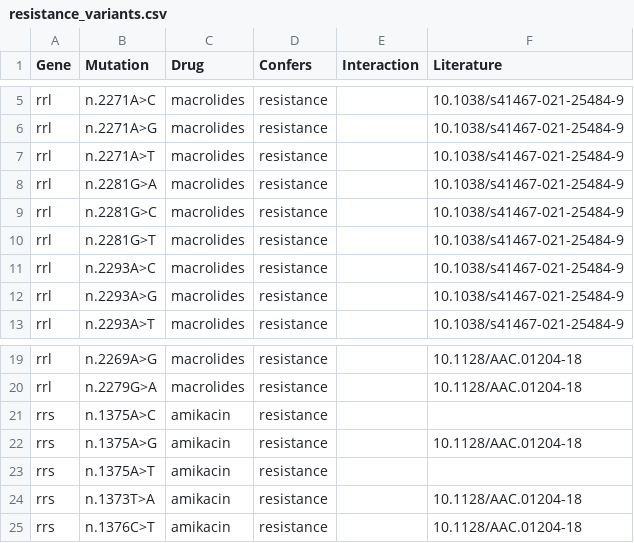
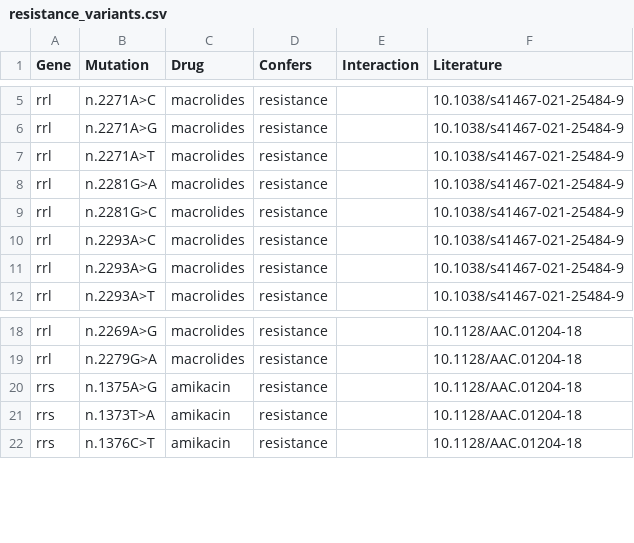
Before and after one commit to jodyphelan/ntmdb, a CSV file: db/Mycobacteroides_abscessus/resistance_variants.csv, drawn as a sheet; only a part is shown, gaps mark what is left out; the diff names each change by its address in the sheet, - before the commit and + after, or states it on an @@ line.

Commit message:
Update resistance_variants.csv
removed mutations with no reference

```diff
--- a/db/Mycobacteroides_abscessus/resistance_variants.csv
+++ b/db/Mycobacteroides_abscessus/resistance_variants.csv
-row 10: rrl | n.2281G>T | macrolides | resistance |  | 10.1038/s41467-021-25484-9
-row 21: rrs | n.1375A>C | amikacin | resistance
-row 23: rrs | n.1375A>T | amikacin | resistance
```
